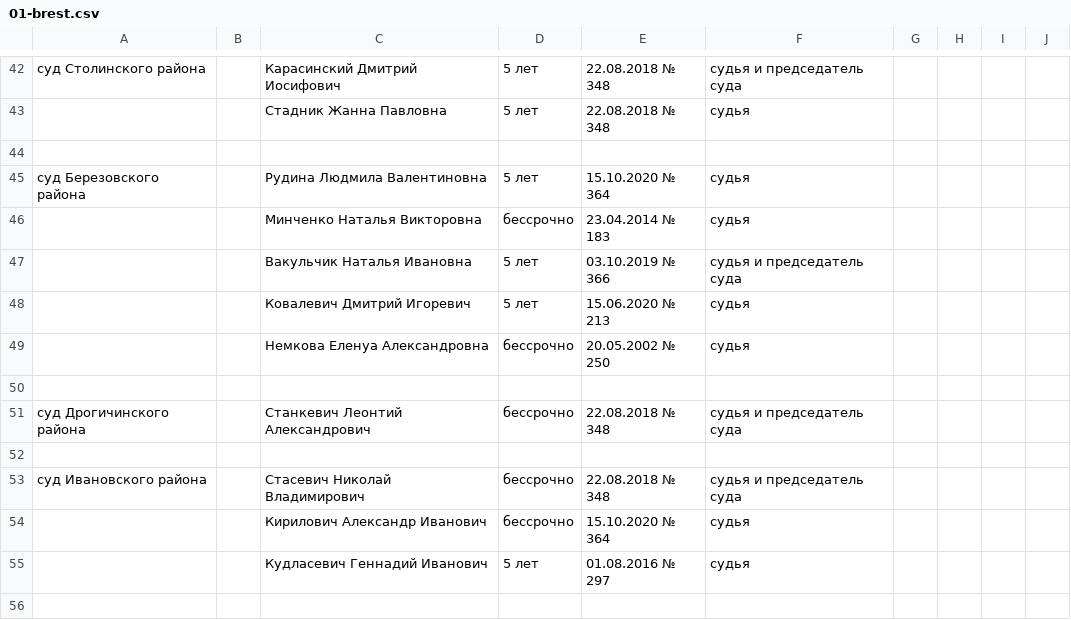
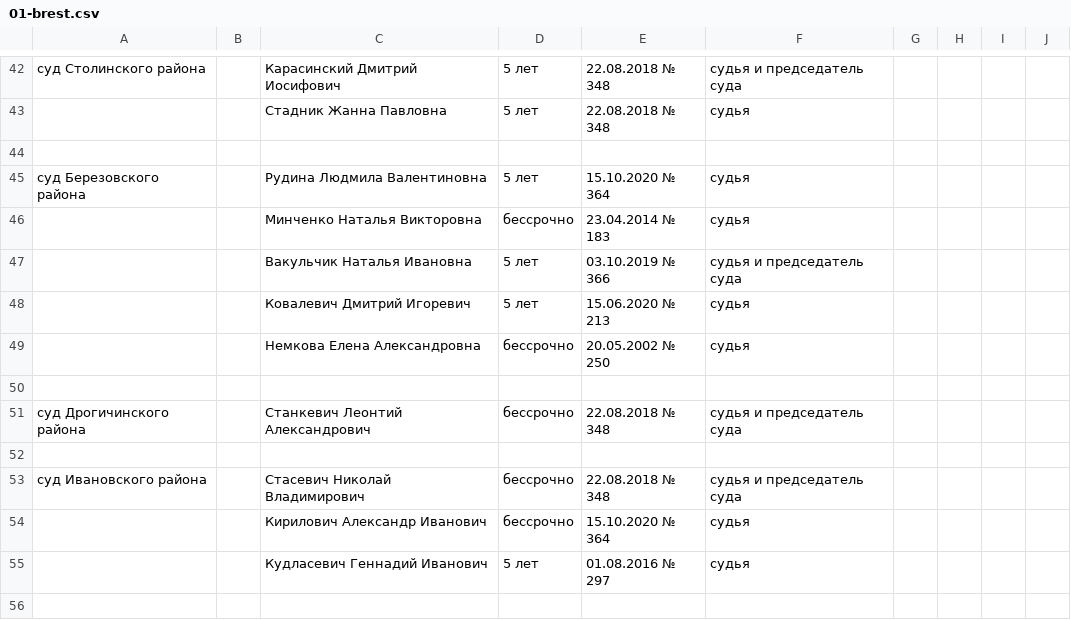
Before and after one commit to ZUBR-by/zubr-api, a CSV file: datasets/courts/history/01-brest.csv, drawn as a sheet; only a part is shown, gaps mark what is left out.

```diff
--- a/datasets/courts/history/01-brest.csv
+++ b/datasets/courts/history/01-brest.csv
@@ -51,3 +51,3 @@
 ,,Ковалевич Дмитрий Игоревич,5 лет ,15.06.2020 № 213,судья ,,,,
-,,Немкова Еленуа Александровна,бессрочно,20.05.2002 № 250,судья ,,,,
+,,Немкова Елена Александровна,бессрочно,20.05.2002 № 250,судья ,,,,
 ,,,,,,,,,
```
Also changed, not shown: 3 other files.
